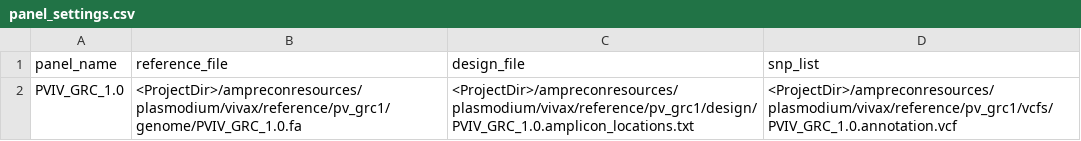
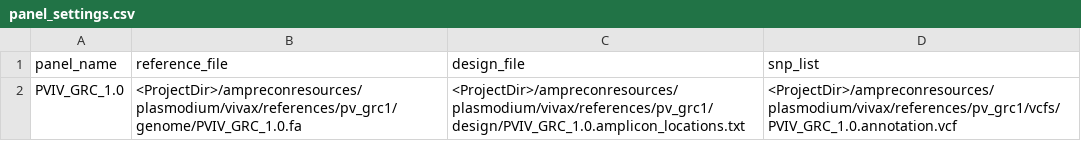
Before and after one commit to genomic-surveillance/AmpReconResources, a CSV file: plasmodium/vivax/general/panel_settings.csv, drawn as a sheet.

Commit message:
fix typo

```diff
--- a/plasmodium/vivax/general/panel_settings.csv
+++ b/plasmodium/vivax/general/panel_settings.csv
@@ -1,2 +1,2 @@
 panel_name,reference_file,design_file,snp_list
-PVIV_GRC_1.0,<ProjectDir>/ampreconresources/plasmodium/vivax/reference/pv_grc1/genome/PVIV_GRC_1.0.fa,<ProjectDir>/ampreconresources/plasmodium/vivax/reference/pv_grc1/design/PVIV_GRC_1.0.amplicon_locations.txt,<ProjectDir>/ampreconresources/plasmodium/vivax/reference/pv_grc1/vcfs/PVIV_GRC_1.0.annotation.vcf
+PVIV_GRC_1.0,<ProjectDir>/ampreconresources/plasmodium/vivax/references/pv_grc1/genome/PVIV_GRC_1.0.fa,<ProjectDir>/ampreconresources/plasmodium/vivax/references/pv_grc1/design/PVIV_GRC_1.0.amplicon_locations.txt,<ProjectDir>/ampreconresources/plasmodium/vivax/references/pv_grc1/vcfs/PVIV_GRC_1.0.annotation.vcf
```
